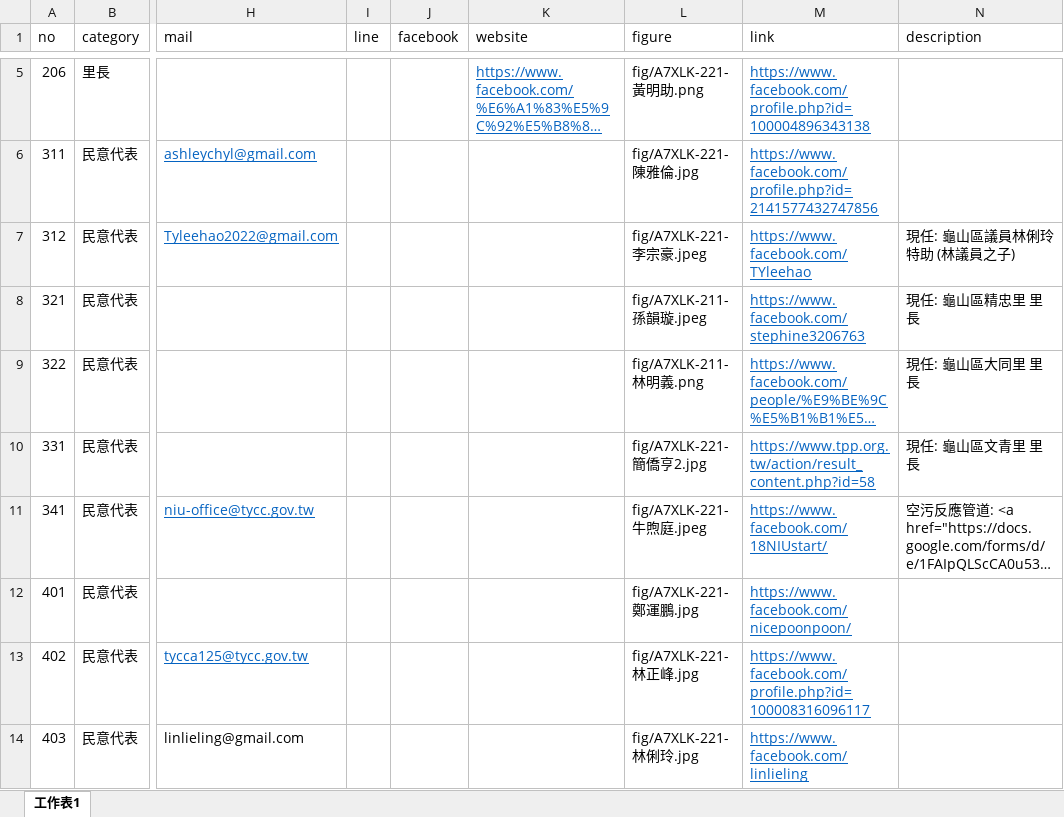
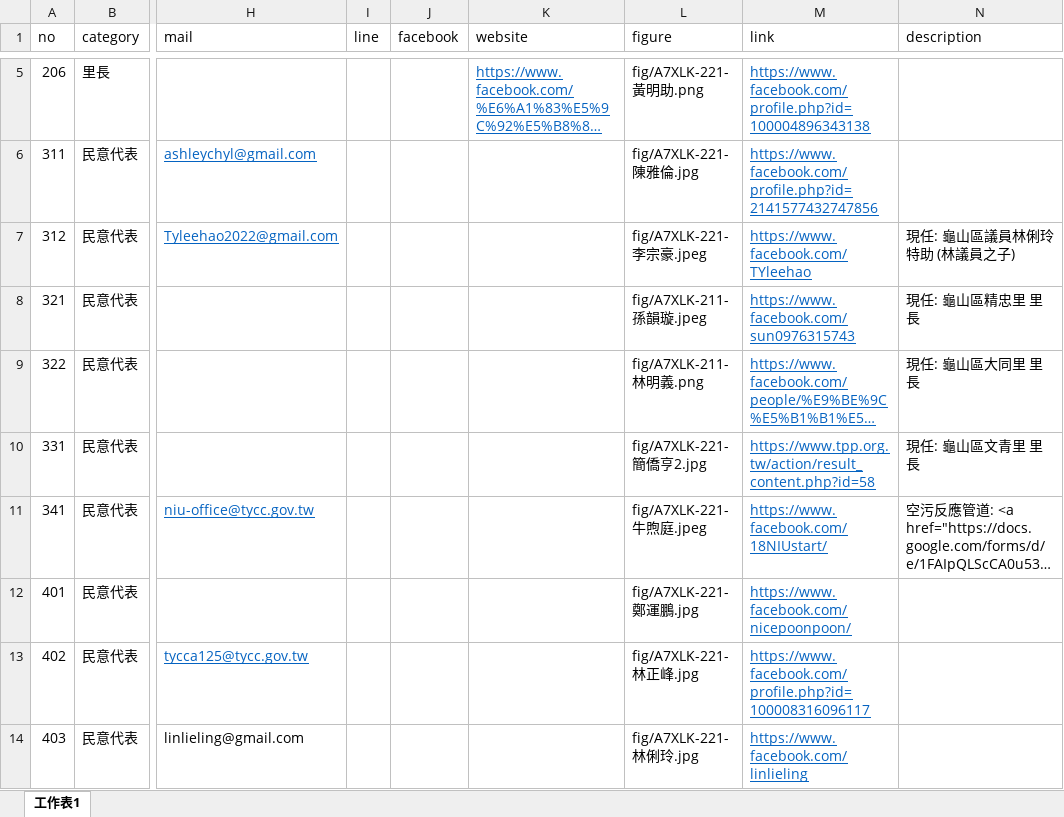
Before and after one commit to TCWang/A7Xinlinkou, an Excel workbook: db/A7XLK-2201-CommunityService.xlsx, sheet 工作表1, drawn as a sheet; only a part is shown, gaps mark what is left out; long unchanged cells end in …; values as stored, in another font and other column widths than the file's, no borders; the diff names each change by its address in the sheet, - before the commit and + after, or states it on an @@ line.

```diff
--- a/db/A7XLK-2201-CommunityService.xlsx (sheet 工作表1)
+++ b/db/A7XLK-2201-CommunityService.xlsx (sheet 工作表1)
-M8 (link): https://www.facebook.com/stephine3206763
+M8 (link): https://www.facebook.com/sun0976315743
```
Also changed, not shown: 3 other files.
